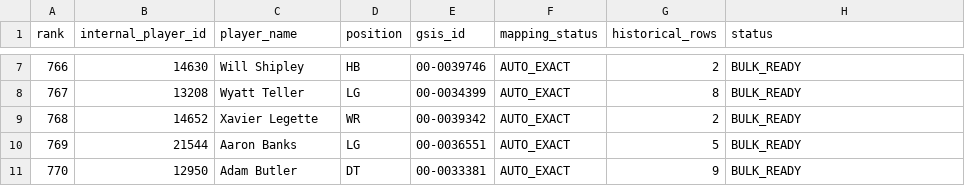
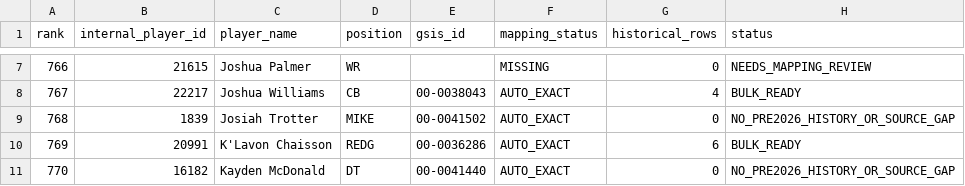
Before and after one commit to paulhempe03-tech/Madden, a CSV file: historical-import/output/blocks/block_077_audit.csv, drawn as a sheet; only a part is shown, gaps mark what is left out; the diff covers the shown part only.

```diff
--- a/historical-import/output/blocks/block_077_audit.csv
+++ b/historical-import/output/blocks/block_077_audit.csv
@@ -7,5 +7,5 @@ rank,internal_player_id,player_name,position,gsis_id,mapping_status,historical_r
-766,14630,Will Shipley,HB,00-0039746,AUTO_EXACT,2,BULK_READY
-767,13208,Wyatt Teller,LG,00-0034399,AUTO_EXACT,8,BULK_READY
-768,14652,Xavier Legette,WR,00-0039342,AUTO_EXACT,2,BULK_READY
-769,21544,Aaron Banks,LG,00-0036551,AUTO_EXACT,5,BULK_READY
-770,12950,Adam Butler,DT,00-0033381,AUTO_EXACT,9,BULK_READY
+766,21615,Joshua Palmer,WR,,MISSING,0,NEEDS_MAPPING_REVIEW
+767,22217,Joshua Williams,CB,00-0038043,AUTO_EXACT,4,BULK_READY
+768,1839,Josiah Trotter,MIKE,00-0041502,AUTO_EXACT,0,NO_PRE2026_HISTORY_OR_SOURCE_GAP
+769,20991,K'Lavon Chaisson,REDG,00-0036286,AUTO_EXACT,6,BULK_READY
+770,16182,Kayden McDonald,DT,00-0041440,AUTO_EXACT,0,NO_PRE2026_HISTORY_OR_SOURCE_GAP
```
Also changed, not shown: 29 edited cells elsewhere in this file, historical-import/output/blocks/block_060_audit.csv, historical-import/output/blocks/block_081_audit.csv, 47 other files.
